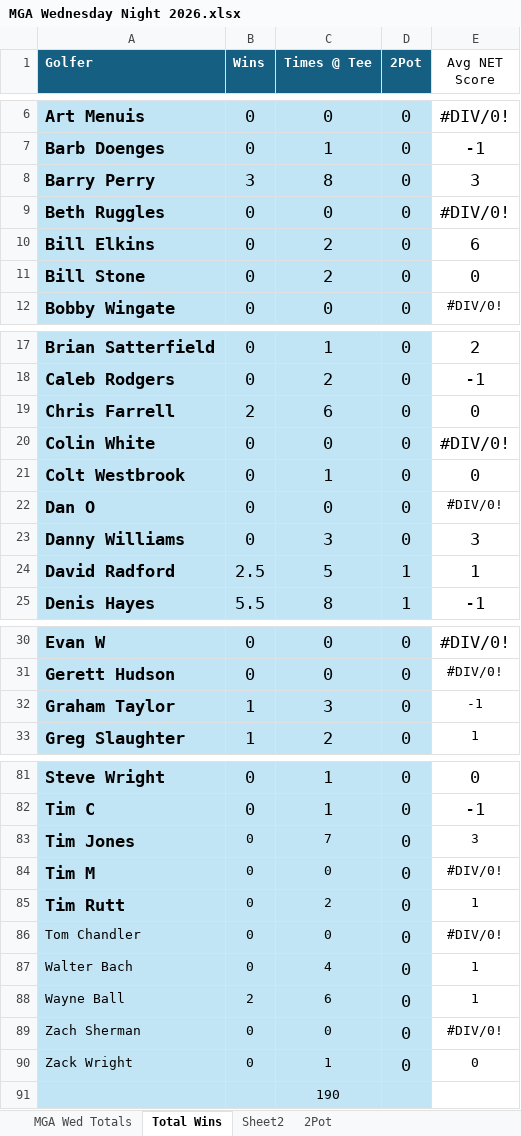
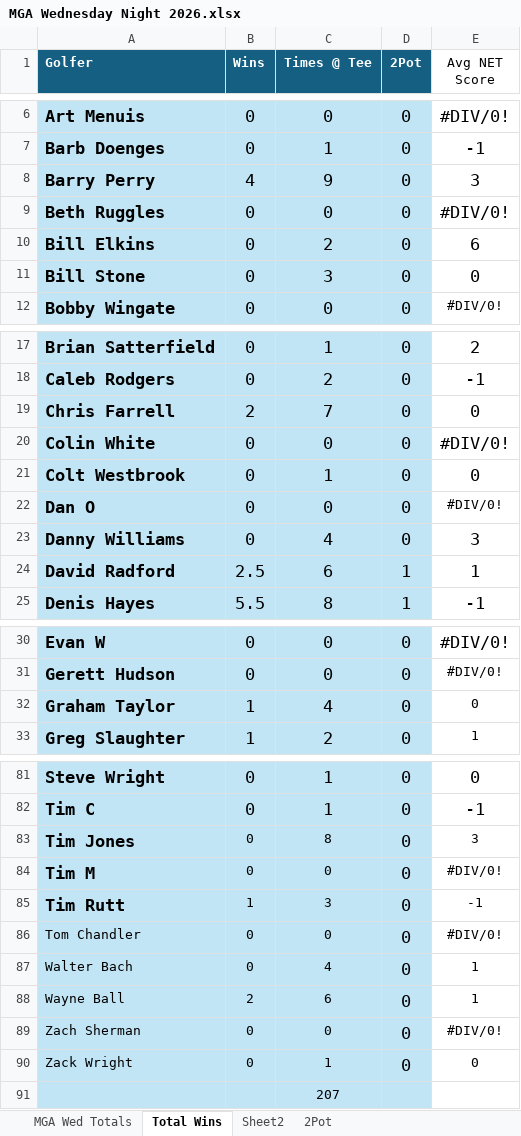
Before and after one commit to jburns8300-maker/UPLMGA, an Excel workbook: MGA Wednesday Night 2026.xlsx, sheet Total Wins, drawn as a sheet; only a part is shown, gaps mark what is left out; values as stored, in another font and other column widths than the file's, no borders; charts and pictures and table styles not drawn; the diff covers the shown part only; the diff names each change by its address in the sheet, - before the commit and + after, or states it on an @@ line.

```diff
--- a/MGA Wednesday Night 2026.xlsx (sheet Total Wins)
+++ b/MGA Wednesday Night 2026.xlsx (sheet Total Wins)
-B8 (Wins): 3
+B8 (Wins): 4
-C8 (Times @ Tee): 8
+C8 (Times @ Tee): 9
-C11 (Times @ Tee): 2
+C11 (Times @ Tee): 3
-C19 (Times @ Tee): 6
+C19 (Times @ Tee): 7
-C23 (Times @ Tee): 3
+C23 (Times @ Tee): 4
-C24 (Times @ Tee): 5
+C24 (Times @ Tee): 6
-C32 (Times @ Tee): 3
+C32 (Times @ Tee): 4
-E32 (Avg NET Score): -1
+E32 (Avg NET Score): 0
-C83 (Times @ Tee): 7
+C83 (Times @ Tee): 8
-B85 (Wins): 0
+B85 (Wins): 1
-C85 (Times @ Tee): 2
+C85 (Times @ Tee): 3
-E85 (Avg NET Score): 1
+E85 (Avg NET Score): -1
-C91 (Times @ Tee): 190
+C91 (Times @ Tee): 207
```
Also changed, not shown: 17 edited cells elsewhere in this sheet, sheet MGA Wed Totals, sheet 2Pot, charts or pictures.
